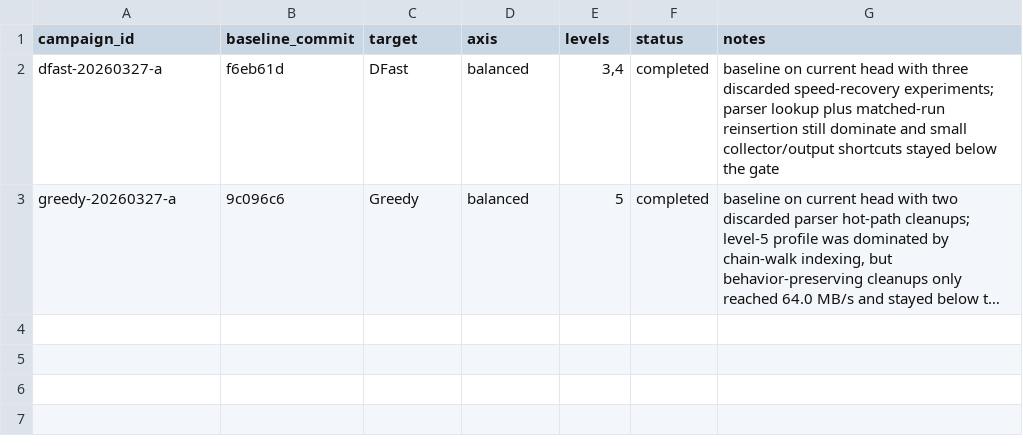
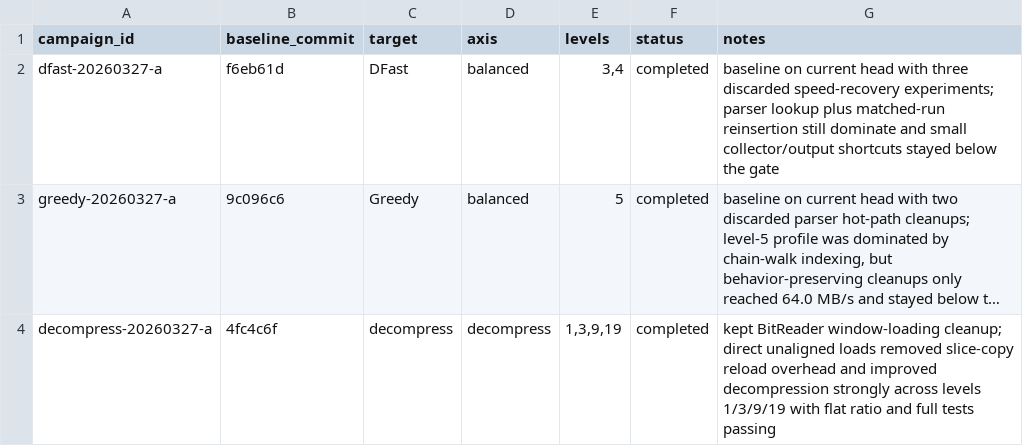
Before and after one commit to ehudt/compression, a TSV file: campaigns.tsv, drawn as a sheet; long unchanged cells end in …; the diff names each change by its address in the sheet, - before the commit and + after, or states it on an @@ line.

```diff
--- a/campaigns.tsv
+++ b/campaigns.tsv
+row 4: decompress-20260327-a | 4fc4c6f | decompress | decompress | 1,3,9,19 | completed | kept BitReader window-loading cleanup; direct unaligned loads removed slice-copy reload overhead and improved decompression strongly across levels 1/3/9/19 with flat ratio and full tests passing
```
Also changed, not shown: results.tsv, 2 other files.
